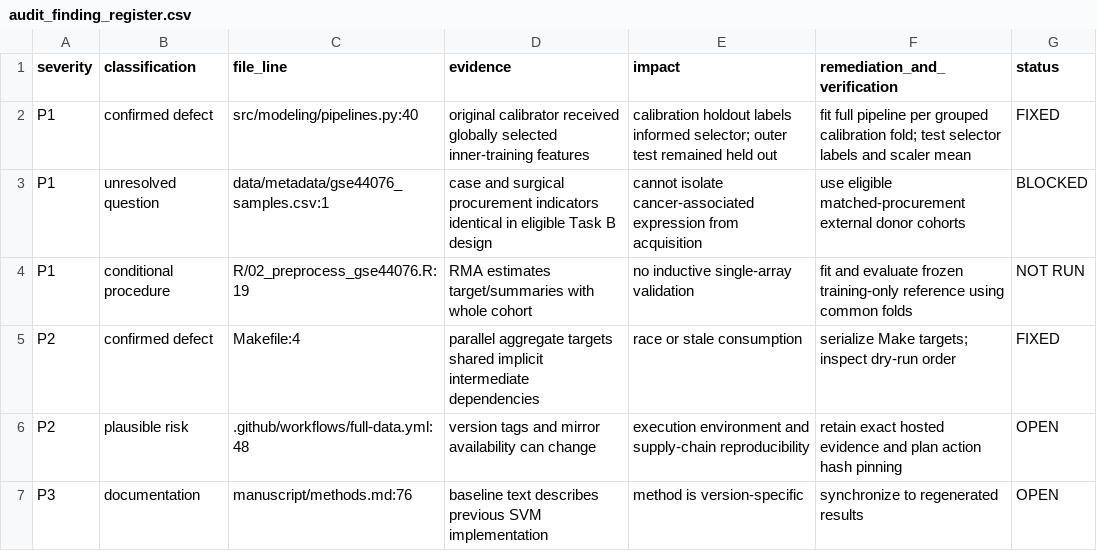
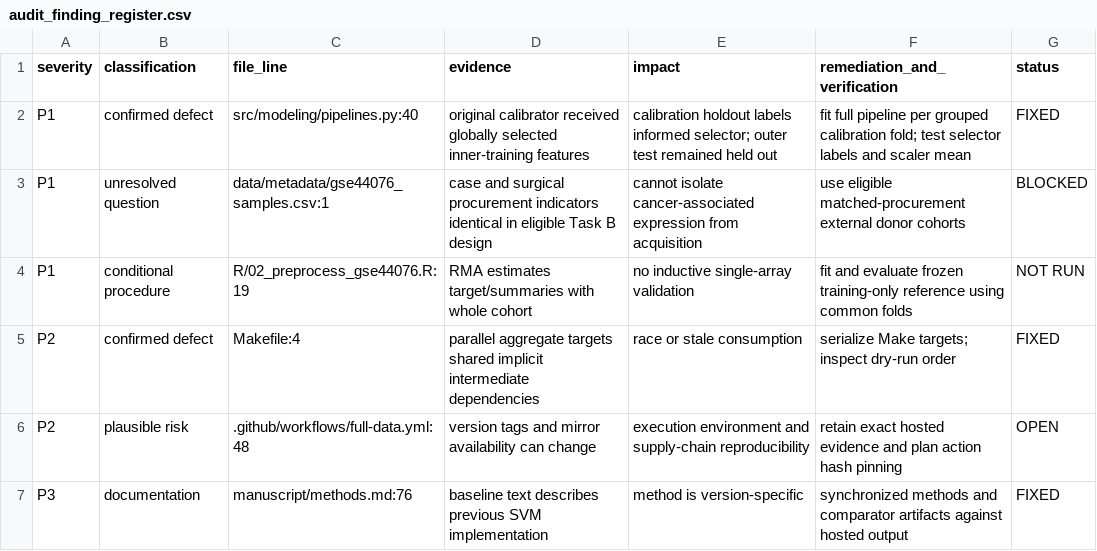
Before and after one commit to qurbaneliii/colorectal-field-cancerization, a CSV file: results/phase_ii/audit_finding_register.csv, drawn as a sheet.

```diff
--- a/results/phase_ii/audit_finding_register.csv
+++ b/results/phase_ii/audit_finding_register.csv
@@ -6,2 +6,2 @@
 "P2","plausible risk",".github/workflows/full-data.yml:48","version tags and mirror availability can change","execution environment and supply-chain reproducibility","retain exact hosted evidence and plan action hash pinning","OPEN"
-"P3","documentation","manuscript/methods.md:76","baseline text describes previous SVM implementation","method is version-specific","synchronize to regenerated results","OPEN"
+"P3","documentation","manuscript/methods.md:76","baseline text describes previous SVM implementation","method is version-specific","synchronized methods and comparator artifacts against hosted output","FIXED"
```
Also changed, not shown: results/phase_ii/artifact_provenance.csv, results/phase_ii/pipeline_verification.csv, 5 other files.
